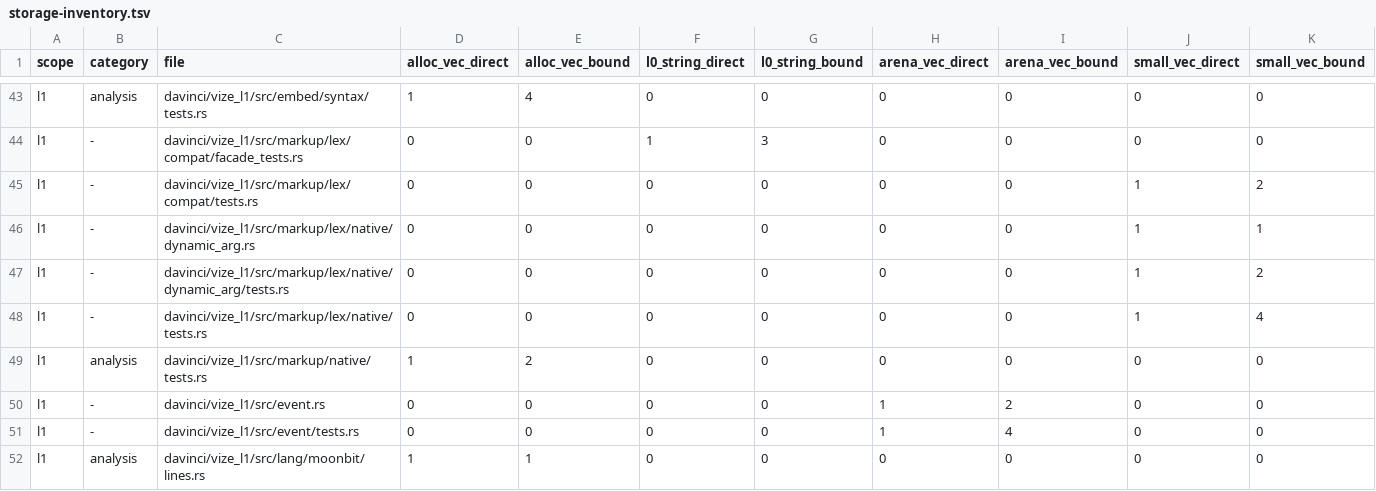
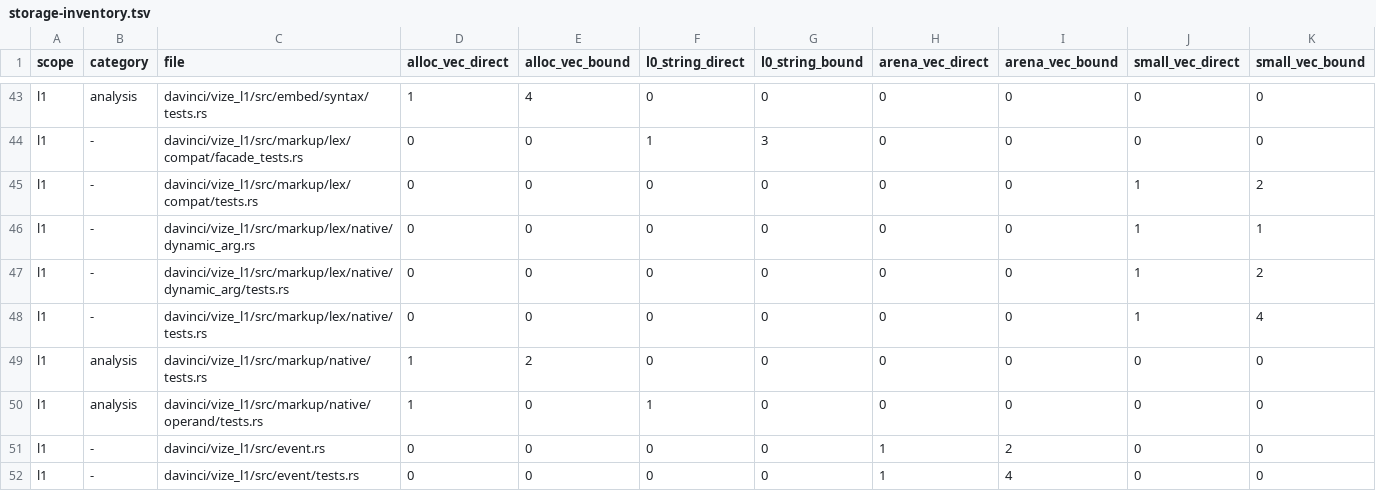
Before and after one commit to Hebilicious/vize, a TSV file: docs/davinci/plan/storage-inventory.tsv, drawn as a sheet; only a part is shown, gaps mark what is left out; the shorter side is filled out with more unchanged rows; the diff names each change by its address in the sheet, - before the commit and + after, or states it on an @@ line.

Commit message:
feat(l1): retain original conditional attribute operands (#7474)

```diff
--- a/docs/davinci/plan/storage-inventory.tsv
+++ b/docs/davinci/plan/storage-inventory.tsv
+row 50: l1 | analysis | davinci/vize_l1/src/markup/native/operand/tests.rs | 1 | 0 | 1 | 0 | 0 | 0 | 0 | 0
```
Also changed, not shown: 10 other files.
